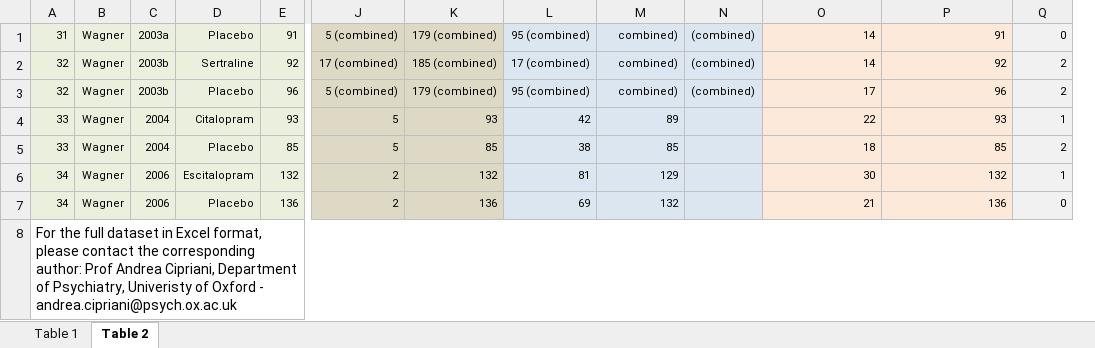
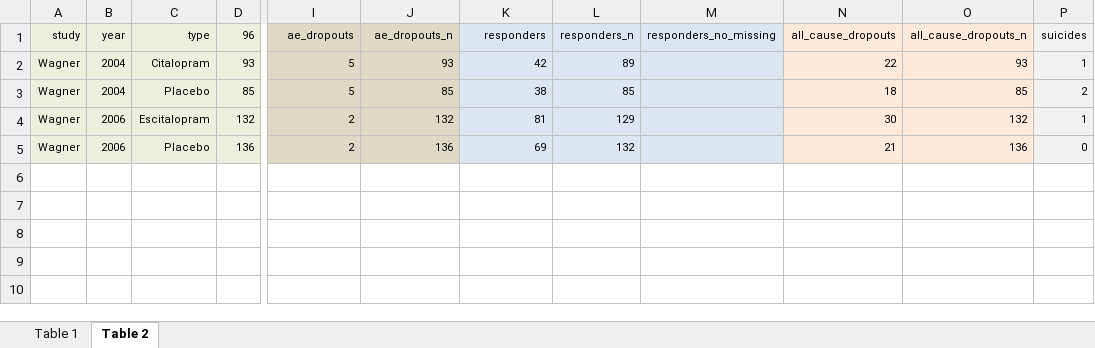
Before and after one commit to transatlantic-comppsych/apples_oranges, an Excel workbook: Full_Dataset_Cipriani_MA.xlsx, sheet Table 2, drawn as a sheet; only a part is shown, gaps mark what is left out; values as stored, in another font and other column widths than the file's, no borders; removed rows and columns are numbered as before the commit, all else as after; rows hold the shown columns only; the diff names each change by its address in the sheet, - before the commit and + after, or states it on an @@ line.

Commit message:
Quite a few changes I have now performed the imputation for missing SDs and means I've transformed SEs to SDs I've also calculated mean sds for each time point and arm for med studies using CDRS, so that this average value can be used when all SDs are missing for a study

```diff
--- a/Full_Dataset_Cipriani_MA.xlsx (sheet Table 2)
+++ b/Full_Dataset_Cipriani_MA.xlsx (sheet Table 2)
-column A, rows 4-7: 33 | 33 | 34 | 34
-column N, empty
+column M, empty
-row 1: 31 | Wagner | 2003a | Placebo | 91 | 5 (combined) | 179 (combined) | 95 (combined) | combined) | (combined) | 14 | 91 | 0
-row 2: 32 | Wagner | 2003b | Sertraline | 92 | 17 (combined) | 185 (combined) | 17 (combined) | combined) | (combined) | 14 | 92 | 2
-row 3: 32 | Wagner | 2003b | Placebo | 96 | 5 (combined) | 179 (combined) | 95 (combined) | combined) | (combined) | 17 | 96 | 2
+row 1: study | year | type | 96 | ae_dropouts | ae_dropouts_n | responders | responders_n | responders_no_missing | all_cause_dropouts | all_cause_dropouts_n | suicides
-row 8: For the full dataset in Excel format, please contact the corresponding author: Prof Andrea Cipriani, Department of Psychiatry, Univeristy of Oxford - andrea.cipriani@psych.ox.ac.uk
```
Also changed, not shown: sheet Table 1, columns_with_missing_values.xlsx, columns_with_missing_values_updated.xlsx, 2 other files.
